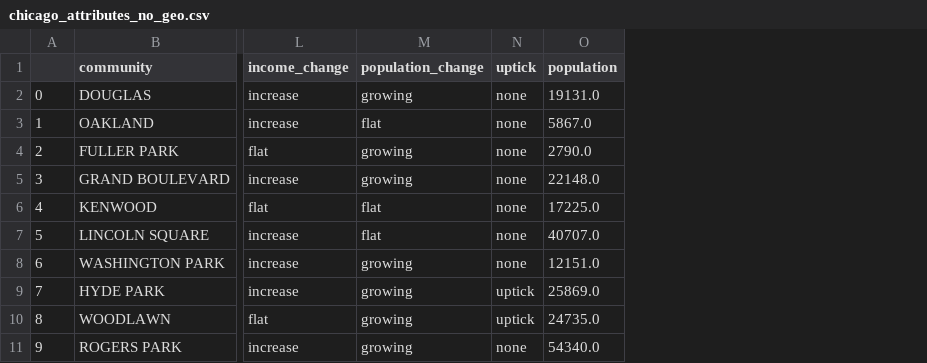
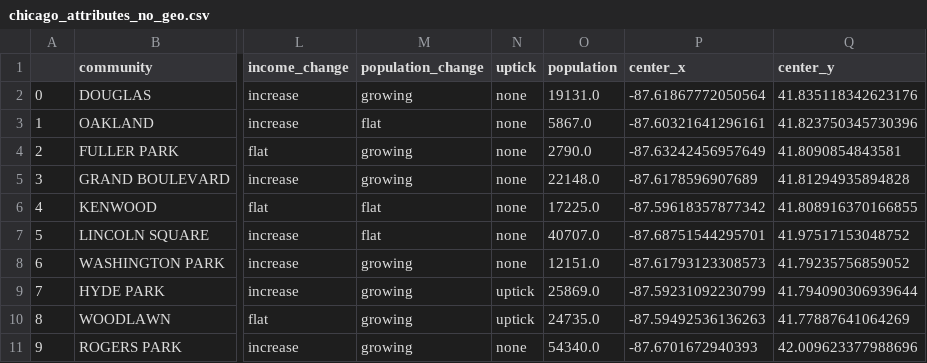
Before and after one commit to wakkadojo/chicago_crime, a CSV file: microblog/app/static/data/chicago_attributes_no_geo.csv, drawn as a sheet; only a part is shown, gaps mark what is left out; the diff names each change by its address in the sheet, - before the commit and + after, or states it on an @@ line.

```diff
--- a/microblog/app/static/data/chicago_attributes_no_geo.csv
+++ b/microblog/app/static/data/chicago_attributes_no_geo.csv
+column P (center_x), rows 2-11: -87.61867772050564 | -87.60321641296161 | -87.63242456957649 | -87.6178596907689 | -87.59618357877342 | -87.68751544295701 | -87.61793123308573 | -87.59231092230799 | -87.59492536136263 | -87.6701672940393
+column Q (center_y), rows 2-11: 41.835118342623176 | 41.823750345730396 | 41.8090854843581 | 41.81294935894828 | 41.808916370166855 | 41.97517153048752 | 41.79235756859052 | 41.794090306939644 | 41.77887641064269 | 42.009623377988696
```
Also changed, not shown: 4 other files.
